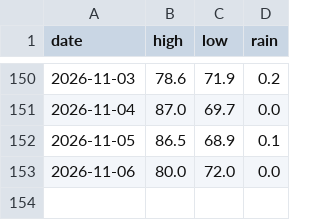
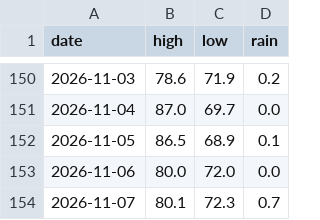
Before and after one commit to alexanderjefferson/taiwan-weather-tracker, a CSV file: data/observations/daily_actual.csv, drawn as a sheet; only a part is shown, gaps mark what is left out.

```diff
--- a/data/observations/daily_actual.csv
+++ b/data/observations/daily_actual.csv
@@ -153 +153,2 @@ date,high,low,rain
 2026-11-06,80.0,72.0,0.0
+2026-11-07,80.1,72.3,0.7
```
Also changed, not shown: data/forecasts/forecasts_master.csv.
